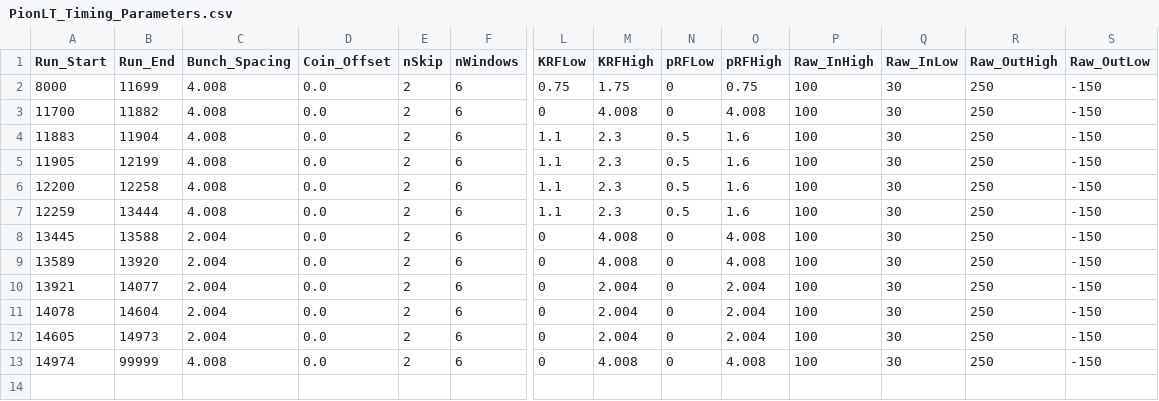
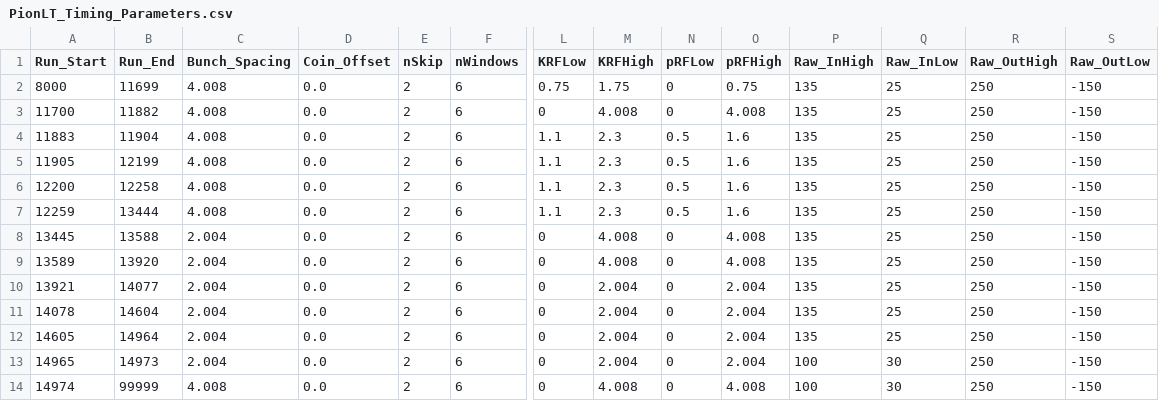
Before and after one commit to JeffersonLab/UTIL_PION, a CSV file: DB/PARAM/PionLT/PionLT_Timing_Parameters.csv, drawn as a sheet; only a part is shown, gaps mark what is left out; rows hold the shown columns only; the diff names each change by its address in the sheet, - before the commit and + after, or states it on an @@ line.

Commit message:
changing timing

```diff
--- a/DB/PARAM/PionLT/PionLT_Timing_Parameters.csv
+++ b/DB/PARAM/PionLT/PionLT_Timing_Parameters.csv
-P2:P12 (Raw_InHigh): 100
+P2:P12 (Raw_InHigh): 135
-Q2:Q12 (Raw_InLow): 30
+Q2:Q12 (Raw_InLow): 25
-B12 (Run_End): 14973
+B12 (Run_End): 14964
+row 13: 14965 | 14973 | 2.004 | 0.0 | 2 | 6 | 0 | 2.004 | 0 | 2.004 | 100 | 30 | 250 | -150
```
